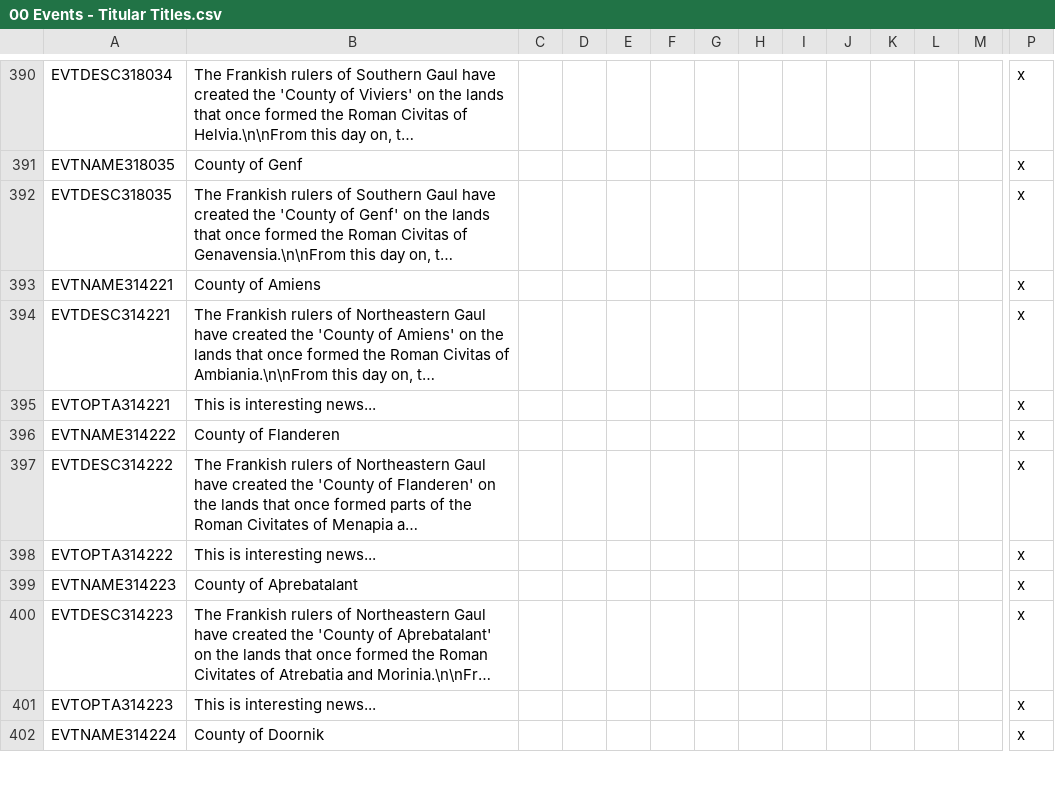
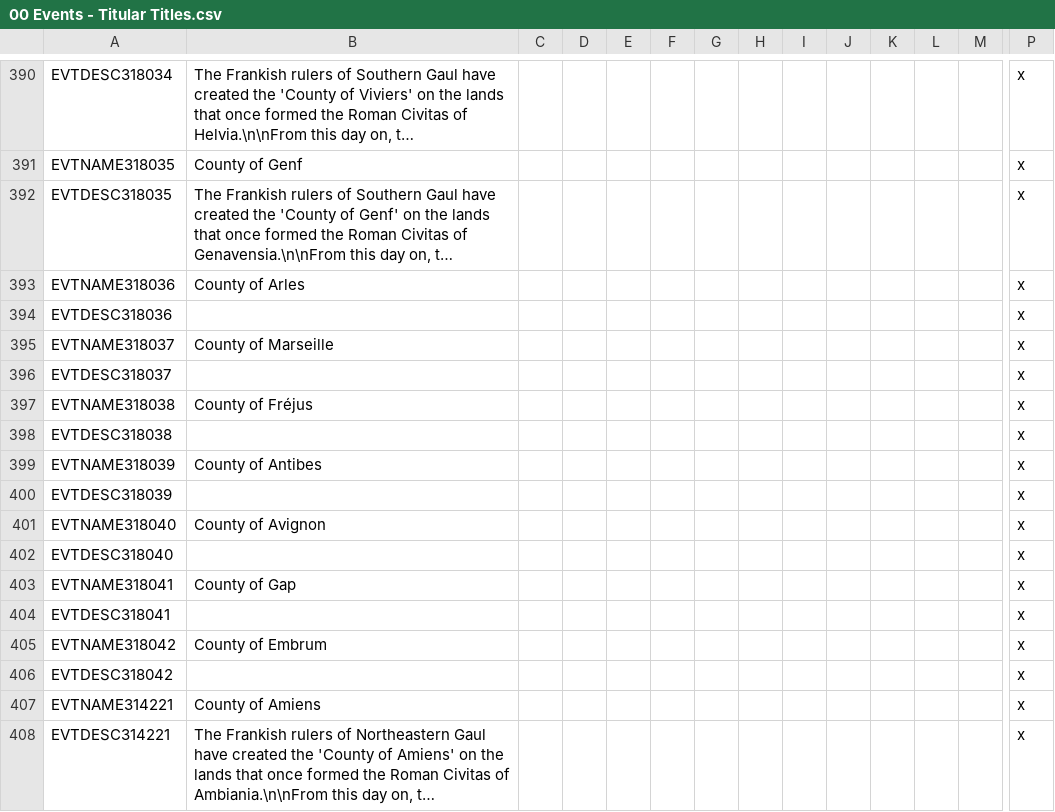
Before and after one commit to DC123456789/Britannia---The-Winter-King, a CSV file: Britannia/localisation/00 Events - Titular Titles.csv, drawn as a sheet; only a part is shown, gaps mark what is left out; the shorter side is filled out with more unchanged rows; long unchanged cells end in …; rows hold the shown columns only; the diff names each change by its address in the sheet, - before the commit and + after, or states it on an @@ line.

```diff
--- a/Britannia/localisation/00 Events - Titular Titles.csv
+++ b/Britannia/localisation/00 Events - Titular Titles.csv
+row 393: EVTNAME318036 | County of Arles |  |  |  |  |  |  |  |  |  |  |  | x
+row 394: EVTDESC318036 |  |  |  |  |  |  |  |  |  |  |  |  | x
+row 395: EVTNAME318037 | County of Marseille |  |  |  |  |  |  |  |  |  |  |  | x
+row 396: EVTDESC318037 |  |  |  |  |  |  |  |  |  |  |  |  | x
+row 397: EVTNAME318038 | County of Fréjus |  |  |  |  |  |  |  |  |  |  |  | x
+row 398: EVTDESC318038 |  |  |  |  |  |  |  |  |  |  |  |  | x
+row 399: EVTNAME318039 | County of Antibes |  |  |  |  |  |  |  |  |  |  |  | x
+row 400: EVTDESC318039 |  |  |  |  |  |  |  |  |  |  |  |  | x
+row 401: EVTNAME318040 | County of Avignon |  |  |  |  |  |  |  |  |  |  |  | x
+row 402: EVTDESC318040 |  |  |  |  |  |  |  |  |  |  |  |  | x
+row 403: EVTNAME318041 | County of Gap |  |  |  |  |  |  |  |  |  |  |  | x
+row 404: EVTDESC318041 |  |  |  |  |  |  |  |  |  |  |  |  | x
+row 405: EVTNAME318042 | County of Embrum |  |  |  |  |  |  |  |  |  |  |  | x
+row 406: EVTDESC318042 |  |  |  |  |  |  |  |  |  |  |  |  | x
```
Also changed, not shown: Britannia/localisation/00 Events - Titles Removal.csv, 3 other files.
